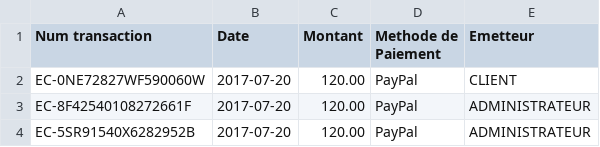
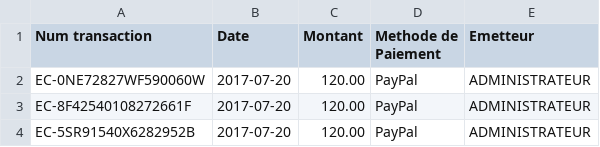
Before and after one commit to McFly12/AtoutProtect, a CSV file: csvexport/Commandes_Export_Donnees_Administration.csv, drawn as a sheet; only a part is shown.

```diff
--- a/csvexport/Commandes_Export_Donnees_Administration.csv
+++ b/csvexport/Commandes_Export_Donnees_Administration.csv
@@ -1,3 +1,3 @@
 "Num transaction";Date;Montant;"Methode de Paiement";Emetteur
-EC-0NE72827WF590060W;2017-07-20;120.00;PayPal;CLIENT
+EC-0NE72827WF590060W;2017-07-20;120.00;PayPal;ADMINISTRATEUR
 EC-8F42540108272661F;2017-07-20;120.00;PayPal;ADMINISTRATEUR
```
Also changed, not shown: csvexport/Licences_Export_Donnees_Administration.csv, csvexport/Utilisateurs_Export_Donnees_Administration.csv, 4 other files.
